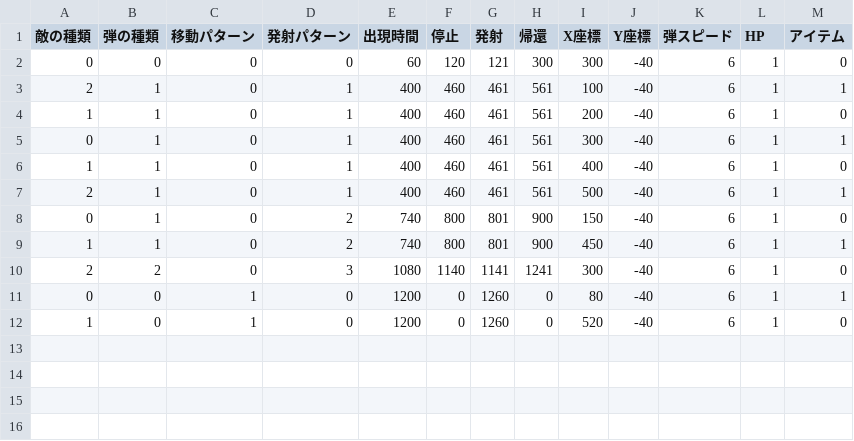
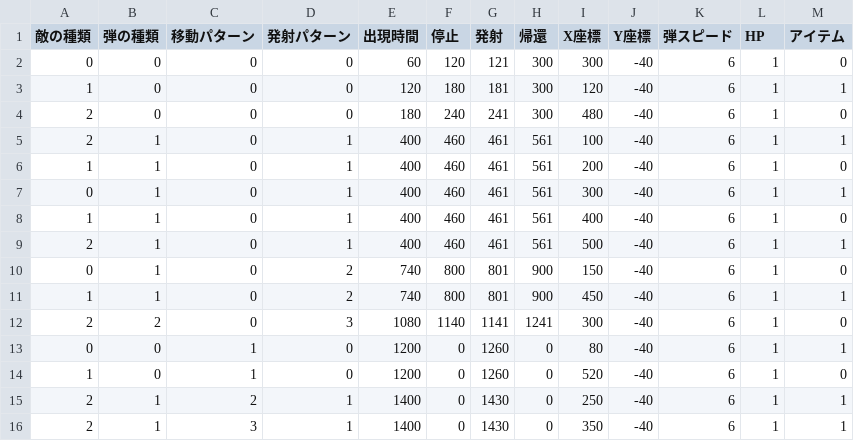
Before and after one commit to NAOTO03/1816011_KitazimaNaoto, a CSV file: data/enemyData.csv, drawn as a sheet; the diff names each change by its address in the sheet, - before the commit and + after, or states it on an @@ line.

Commit message:
エネミーの増加

```diff
--- a/data/enemyData.csv
+++ b/data/enemyData.csv
+row 3: 1 | 0 | 0 | 0 | 120 | 180 | 181 | 300 | 120 | -40 | 6 | 1 | 1
+row 4: 2 | 0 | 0 | 0 | 180 | 240 | 241 | 300 | 480 | -40 | 6 | 1 | 0
+row 15: 2 | 1 | 2 | 1 | 1400 | 0 | 1430 | 0 | 250 | -40 | 6 | 1 | 1
+row 16: 2 | 1 | 3 | 1 | 1400 | 0 | 1430 | 0 | 350 | -40 | 6 | 1 | 1
```
